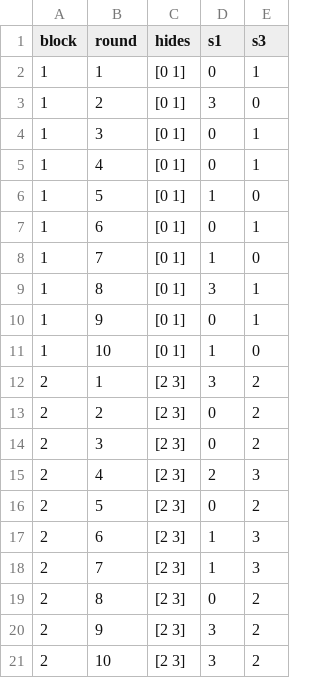
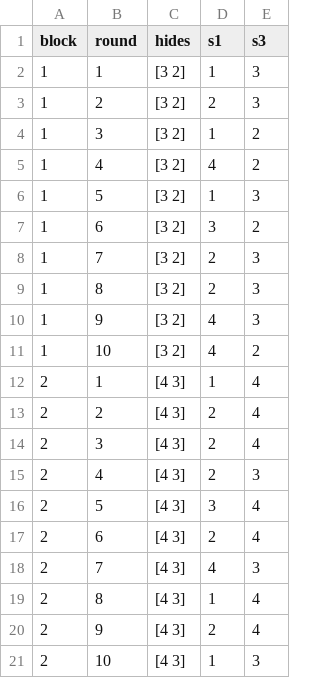
Before and after one commit to belindamef/my_master_project, a TSV file: code/task_config/test_ahmm/config_params.tsv, drawn as a sheet; only a part is shown; the diff covers the shown part only.

```diff
--- a/code/task_config/test_ahmm/config_params.tsv
+++ b/code/task_config/test_ahmm/config_params.tsv
@@ -1,21 +1,21 @@
 block	round	hides	s1	s3
-1	1	[0 1]	0	1
-1	2	[0 1]	3	0
-1	3	[0 1]	0	1
-1	4	[0 1]	0	1
-1	5	[0 1]	1	0
-1	6	[0 1]	0	1
-1	7	[0 1]	1	0
-1	8	[0 1]	3	1
-1	9	[0 1]	0	1
-1	10	[0 1]	1	0
-2	1	[2 3]	3	2
-2	2	[2 3]	0	2
-2	3	[2 3]	0	2
-2	4	[2 3]	2	3
-2	5	[2 3]	0	2
-2	6	[2 3]	1	3
-2	7	[2 3]	1	3
-2	8	[2 3]	0	2
-2	9	[2 3]	3	2
-2	10	[2 3]	3	2
+1	1	[3 2]	1	3
+1	2	[3 2]	2	3
+1	3	[3 2]	1	2
+1	4	[3 2]	4	2
+1	5	[3 2]	1	3
+1	6	[3 2]	3	2
+1	7	[3 2]	2	3
+1	8	[3 2]	2	3
+1	9	[3 2]	4	3
+1	10	[3 2]	4	2
+2	1	[4 3]	1	4
+2	2	[4 3]	2	4
+2	3	[4 3]	2	4
+2	4	[4 3]	2	3
+2	5	[4 3]	3	4
+2	6	[4 3]	2	4
+2	7	[4 3]	4	3
+2	8	[4 3]	1	4
+2	9	[4 3]	2	4
+2	10	[4 3]	1	3
```
Also changed, not shown: 25 edited cells elsewhere in this file, code/utilities/Omega_step-4-nodes_2-hides.csv, 33 other files.
